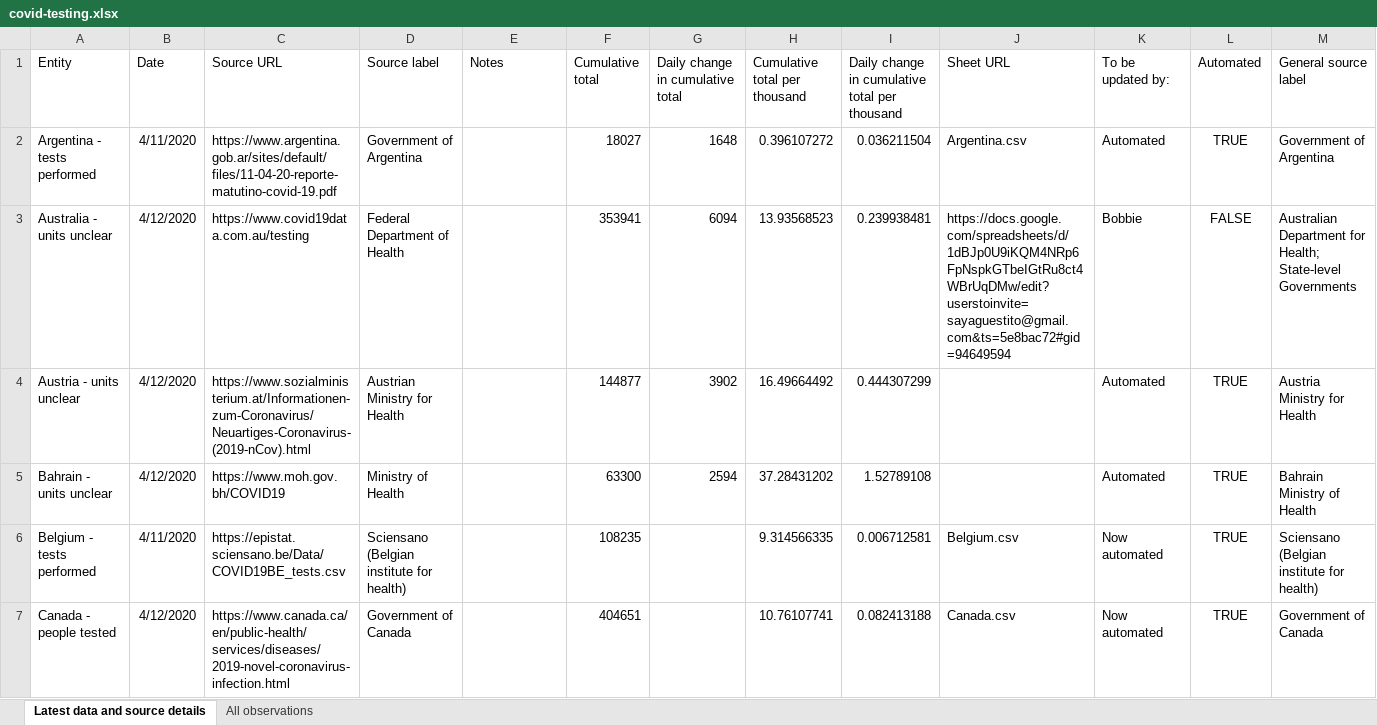
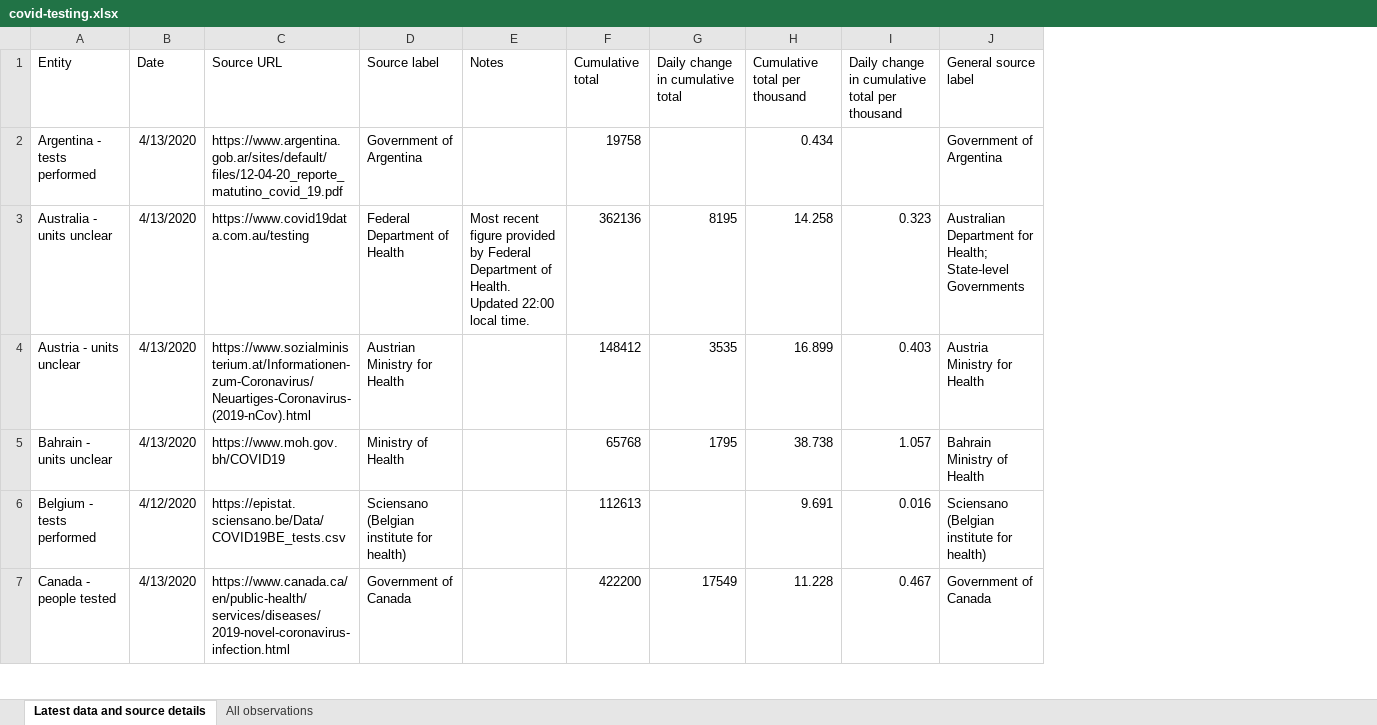
Before and after one commit to hjstein/covid-19-data, an Excel workbook: public/data/testing/covid-testing.xlsx, sheet Latest data and source details, drawn as a sheet; only a part is shown; values as stored, in another font and other column widths than the file's, no borders; table styles not drawn; removed rows and columns are numbered as before the commit, all else as after; the diff covers the shown part only; the diff names each change by its address in the sheet, - before the commit and + after, or states it on an @@ line.

Commit message:
Updated testing data for 13th April

```diff
--- a/public/data/testing/covid-testing.xlsx (sheet Latest data and source details)
+++ b/public/data/testing/covid-testing.xlsx (sheet Latest data and source details)
-column J (Sheet URL), rows 2-7: Argentina.csv | https://docs.google.com/spreadsheets/d/1dBJp0U9iKQM4NRp6FpNspkGTbeIGtRu8ct4WBrUqDMw/edit?userstoinvite=sayaguestito@gmail.com&ts=5e8bac72#gid=94649594 |  |  | Belgium.csv | Canada.csv
-column K (To be updated by:), rows 2-7: Automated | Bobbie | Automated | Automated | Now automated | Now automated
-column L (Automated), rows 2-7: TRUE | FALSE | TRUE | TRUE | TRUE | TRUE
-B2 (Date): 4/11/2020
+B2 (Date): 4/13/2020
-C2 (Source URL): https://www.argentina.gob.ar/sites/default/files/11-04-20-reporte-matutino-covid-19.pdf
+C2 (Source URL): https://www.argentina.gob.ar/sites/default/files/12-04-20_reporte_matutino_covid_19.pdf
-F2 (Cumulative total): 18027
+F2 (Cumulative total): 19758
-G2 (Daily change in cumulative total): 1648
+G2 (Daily change in cumulative total): (empty)
-H2 (Cumulative total per thousand): 0.396107272
+H2 (Cumulative total per thousand): 0.434
-I2: 0.036211504
+I2: (empty)
-B3:B5 (Date): 4/12/2020
+B3:B5 (Date): 4/13/2020
-E3 (Notes): (empty)
+E3 (Notes): Most recent figure provided by Federal Department of Health. Updated 22:00 local time.
-F3 (Cumulative total): 353941
+F3 (Cumulative total): 362136
-G3 (Daily change in cumulative total): 6094
+G3 (Daily change in cumulative total): 8195
-H3 (Cumulative total per thousand): 13.93568523
+H3 (Cumulative total per thousand): 14.258
-I3: 0.239938481
+I3: 0.323
-F4 (Cumulative total): 144877
+F4 (Cumulative total): 148412
-G4 (Daily change in cumulative total): 3902
+G4 (Daily change in cumulative total): 3535
-H4 (Cumulative total per thousand): 16.49664492
+H4 (Cumulative total per thousand): 16.899
-I4: 0.444307299
+I4: 0.403
-F5 (Cumulative total): 63300
+F5 (Cumulative total): 65768
-G5 (Daily change in cumulative total): 2594
+G5 (Daily change in cumulative total): 1795
-H5 (Cumulative total per thousand): 37.28431202
+H5 (Cumulative total per thousand): 38.738
-I5: 1.52789108
+I5: 1.057
-B6 (Date): 4/11/2020
+B6 (Date): 4/12/2020
-F6 (Cumulative total): 108235
+F6 (Cumulative total): 112613
-H6 (Cumulative total per thousand): 9.314566335
+H6 (Cumulative total per thousand): 9.691
-I6: 0.006712581
+I6: 0.016
-B7 (Date): 4/12/2020
+B7 (Date): 4/13/2020
-F7 (Cumulative total): 404651
+F7 (Cumulative total): 422200
-G7 (Daily change in cumulative total): (empty)
+G7 (Daily change in cumulative total): 17549
-H7 (Cumulative total per thousand): 10.76107741
+H7 (Cumulative total per thousand): 11.228
-I7: 0.082413188
+I7: 0.467
```
Also changed, not shown: 10 added rows, 1 removed row and 193 edited cells elsewhere in this sheet, sheet All observations, 2 other files.
